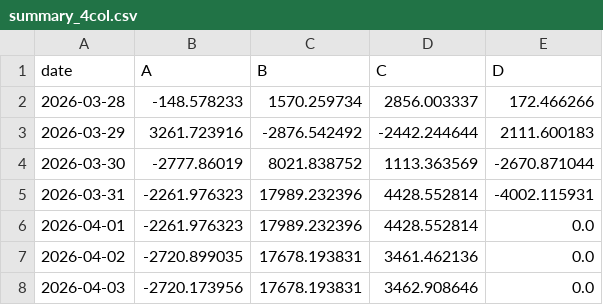
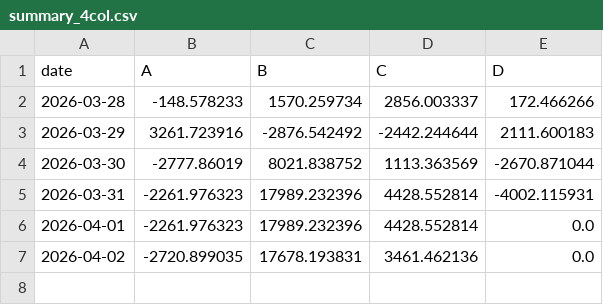
Before and after one commit to sheryloe/AutoTrading_ing....-, a CSV file: docs/data/daily_pnl/summary_4col.csv, drawn as a sheet.

```diff
--- a/docs/data/daily_pnl/summary_4col.csv
+++ b/docs/data/daily_pnl/summary_4col.csv
@@ -7,2 +7 @@ date,A,B,C,D
 2026-04-02,-2720.899035,17678.193831,3461.462136,0.0
-2026-04-03,-2720.173956,17678.193831,3462.908646,0.0
```
Also changed, not shown: docs/data/daily_pnl/summary.csv, 4 other files.
